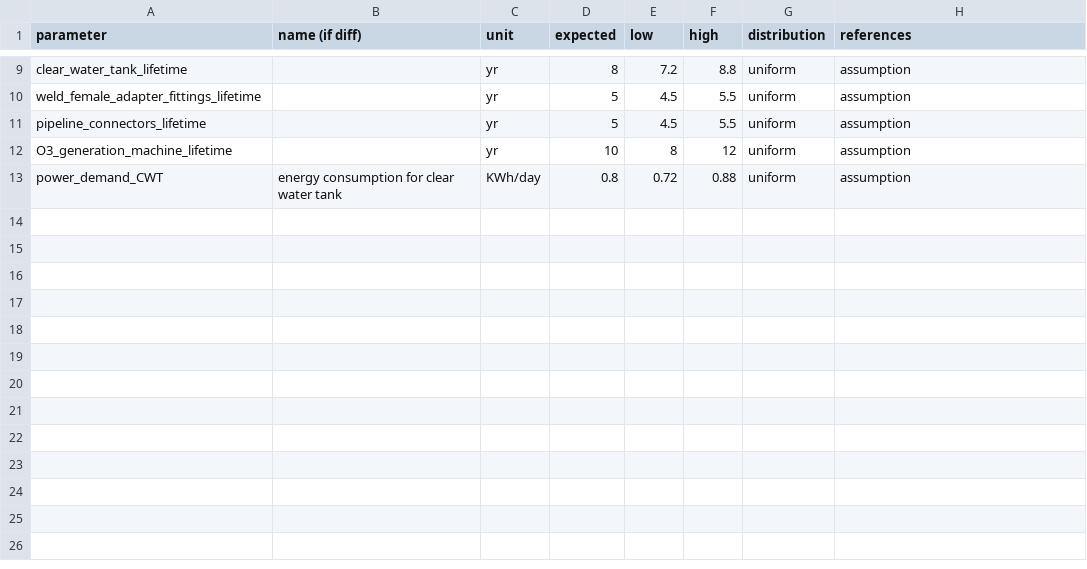
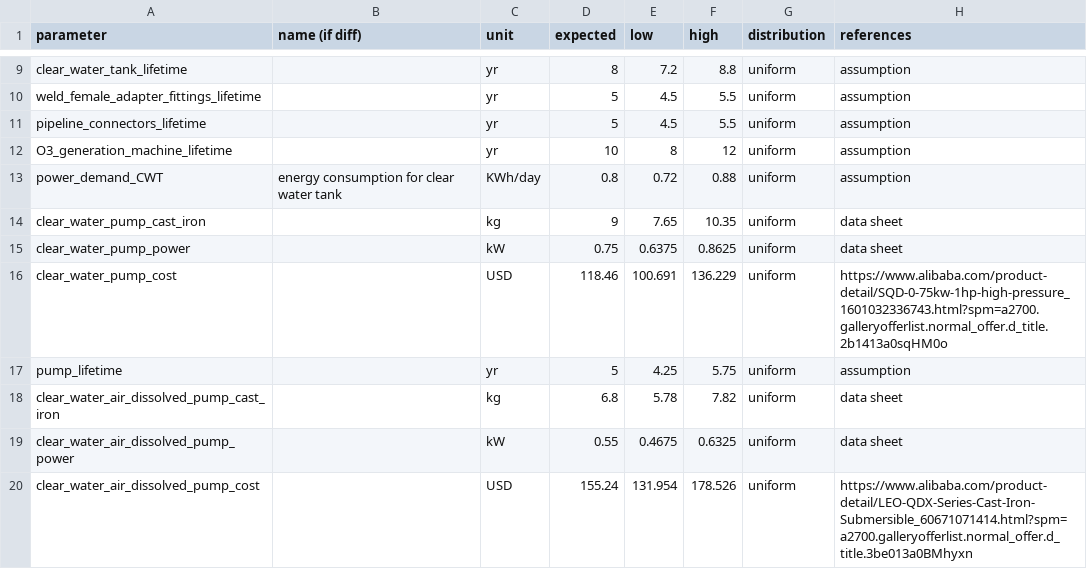
Before and after one commit to QSD-Group/EXPOsan, a TSV file: exposan/enviroloo/data/units_data/_EL_CWT.tsv, drawn as a sheet; only a part is shown, gaps mark what is left out; the diff names each change by its address in the sheet, - before the commit and + after, or states it on an @@ line.

```diff
--- a/exposan/enviroloo/data/units_data/_EL_CWT.tsv
+++ b/exposan/enviroloo/data/units_data/_EL_CWT.tsv
+row 14: clear_water_pump_cast_iron |  | kg | 9 | 7.65 | 10.35 | uniform | data sheet
+row 15: clear_water_pump_power |  | kW | 0.75 | 0.6375 | 0.8625 | uniform | data sheet
+row 16: clear_water_pump_cost |  | USD | 118.46 | 100.691 | 136.229 | uniform | https://www.alibaba.com/product-detail/SQD-0-75kw-1hp-high-pressure_1601032336743.html?spm=a2700.galleryofferlist.normal_offer.d_title.2b1413a0sqHM0o
+row 17: pump_lifetime |  | yr | 5 | 4.25 | 5.75 | uniform | assumption
+row 18: clear_water_air_dissolved_pump_cast_iron |  | kg | 6.8 | 5.78 | 7.82 | uniform | data sheet
+row 19: clear_water_air_dissolved_pump_power |  | kW | 0.55 | 0.4675 | 0.6325 | uniform | data sheet
+row 20: clear_water_air_dissolved_pump_cost |  | USD | 155.24 | 131.954 | 178.526 | uniform | https://www.alibaba.com/product-detail/LEO-QDX-Series-Cast-Iron-Submersible_60671071414.html?spm=a2700.galleryofferlist.normal_offer.d_title.3be013a0BMhyxn
```
Also changed, not shown: exposan/enviroloo/data/units_data/_EL_Aerobic.tsv, exposan/enviroloo/data/units_data/_EL_Anoxic.tsv, 8 other files.
